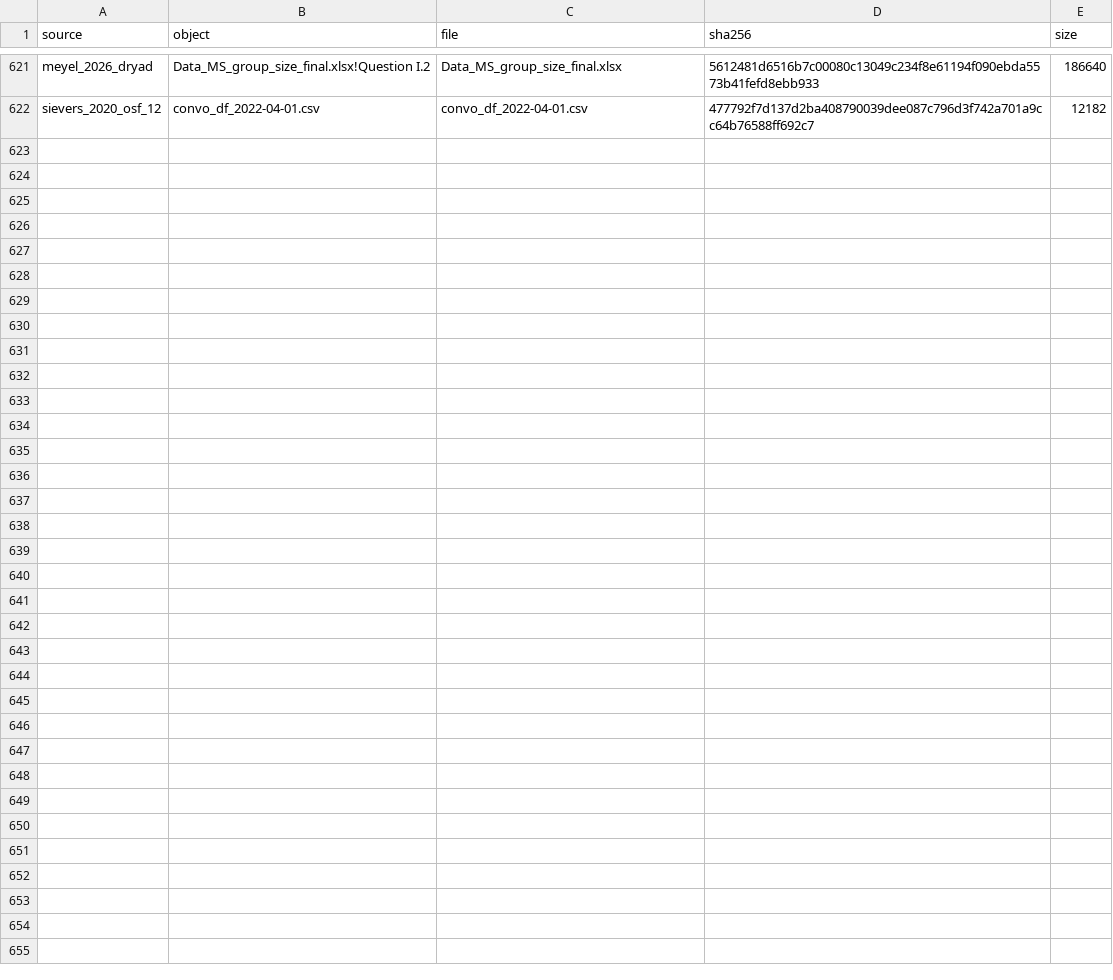
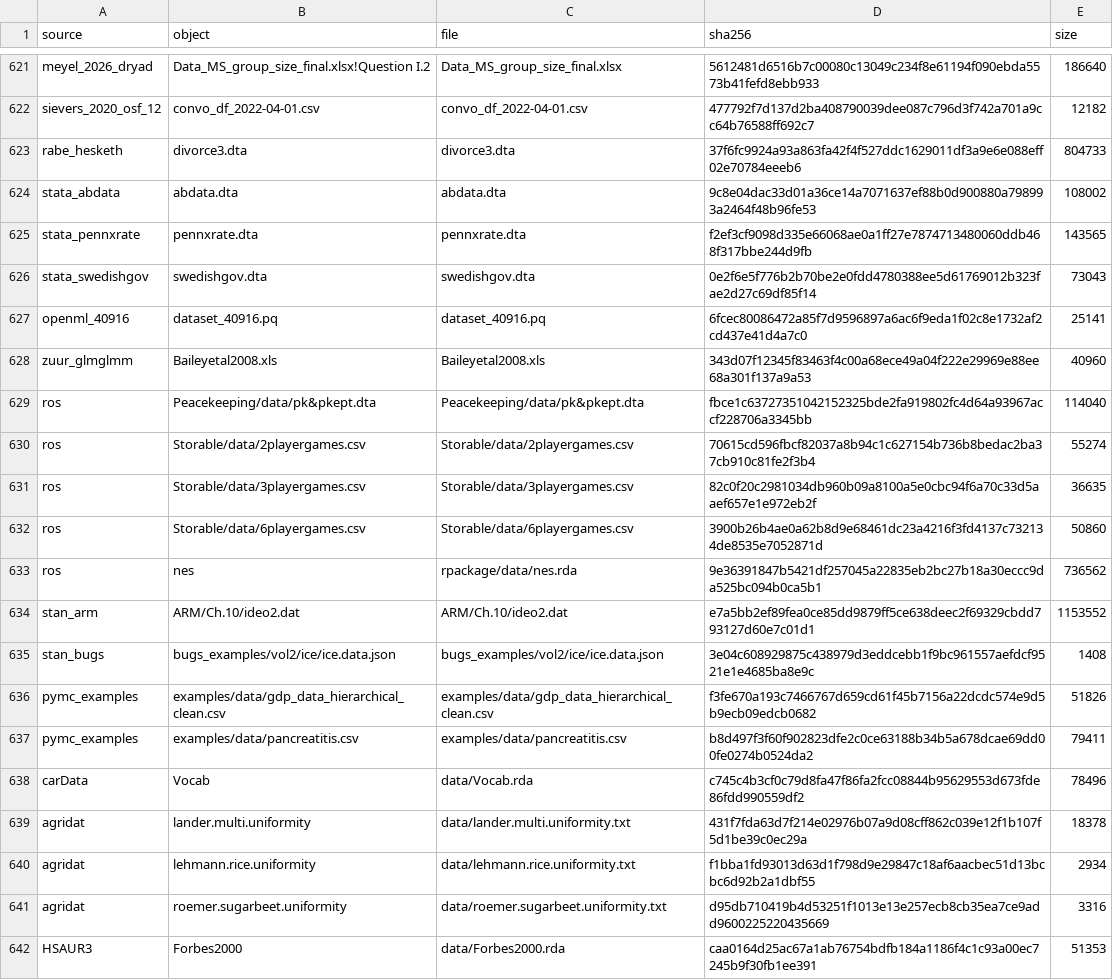
Before and after one commit to adkipnis/mixedbench, a CSV file: registry/manifest.csv, drawn as a sheet; only a part is shown, gaps mark what is left out.

Commit message:
registry: manifest.csv with the 20 re-filed tables' files, as merge.py wrote it (#118)

```diff
--- a/registry/manifest.csv
+++ b/registry/manifest.csv
@@ -622 +622,21 @@
 "sievers_2020_osf_12","convo_df_2022-04-01.csv","convo_df_2022-04-01.csv","477792f7d137d2ba408790039dee087c796d3f742a701a9cc64b76588ff692c7","12182"
+"rabe_hesketh","divorce3.dta","divorce3.dta","37f6fc9924a93a863fa42f4f527ddc1629011df3a9e6e088eff02e70784eeeb6","804733"
+"stata_abdata","abdata.dta","abdata.dta","9c8e04dac33d01a36ce14a7071637ef88b0d900880a798993a2464f48b96fe53","108002"
+"stata_pennxrate","pennxrate.dta","pennxrate.dta","f2ef3cf9098d335e66068ae0a1ff27e7874713480060ddb468f317bbe244d9fb","143565"
+"stata_swedishgov","swedishgov.dta","swedishgov.dta","0e2f6e5f776b2b70be2e0fdd4780388ee5d61769012b323fae2d27c69df85f14","73043"
+"openml_40916","dataset_40916.pq","dataset_40916.pq","6fcec80086472a85f7d9596897a6ac6f9eda1f02c8e1732af2cd437e41d4a7c0","25141"
+"zuur_glmglmm","Baileyetal2008.xls","Baileyetal2008.xls","343d07f12345f83463f4c00a68ece49a04f222e29969e88ee68a301f137a9a53","40960"
+"ros","Peacekeeping/data/pk&pkept.dta","Peacekeeping/data/pk&pkept.dta","fbce1c63727351042152325bde2fa919802fc4d64a93967accf228706a3345bb","114040"
+"ros","Storable/data/2playergames.csv","Storable/data/2playergames.csv","70615cd596fbcf82037a8b94c1c627154b736b8bedac2ba37cb910c81fe2f3b4","55274"
+"ros","Storable/data/3playergames.csv","Storable/data/3playergames.csv","82c0f20c2981034db960b09a8100a5e0cbc94f6a70c33d5aaef657e1e972eb2f","36635"
+"ros","Storable/data/6playergames.csv","Storable/data/6playergames.csv","3900b26b4ae0a62b8d9e68461dc23a4216f3fd4137c732134de8535e7052871d","50860"
+"ros","nes","rpackage/data/nes.rda","9e36391847b5421df257045a22835eb2bc27b18a30eccc9da525bc094b0ca5b1","736562"
+"stan_arm","ARM/Ch.10/ideo2.dat","ARM/Ch.10/ideo2.dat","e7a5bb2ef89fea0ce85dd9879ff5ce638deec2f69329cbdd793127d60e7c01d1","1153552"
+"stan_bugs","bugs_examples/vol2/ice/ice.data.json","bugs_examples/vol2/ice/ice.data.json","3e04c608929875c438979d3eddcebb1f9bc961557aefdcf9521e1e4685ba8e9c","1408"
+"pymc_examples","examples/data/gdp_data_hierarchical_clean.csv","examples/data/gdp_data_hierarchical_clean.csv","f3fe670a193c7466767d659cd61f45b7156a22dcdc574e9d5b9ecb09edcb0682","51826"
+"pymc_examples","examples/data/pancreatitis.csv","examples/data/pancreatitis.csv","b8d497f3f60f902823dfe2c0ce63188b34b5a678dcae69dd00fe0274b0524da2","79411"
+"carData","Vocab","data/Vocab.rda","c745c4b3cf0c79d8fa47f86fa2fcc08844b95629553d673fde86fdd990559df2","78496"
+"agridat","lander.multi.uniformity","data/lander.multi.uniformity.txt","431f7fda63d7f214e02976b07a9d08cff862c039e12f1b107f5d1be39c0ec29a","18378"
+"agridat","lehmann.rice.uniformity","data/lehmann.rice.uniformity.txt","f1bba1fd93013d63d1f798d9e29847c18af6aacbec51d13bcbc6d92b2a1dbf55","2934"
+"agridat","roemer.sugarbeet.uniformity","data/roemer.sugarbeet.uniformity.txt","d95db710419b4d53251f1013e13e257ecb8cb35ea7ce9add9600225220435669","3316"
+"HSAUR3","Forbes2000","data/Forbes2000.rda","caa0164d25ac67a1ab76754bdfb184a1186f4c1c93a00ec7245b9f30fb1ee391","51353"
```
